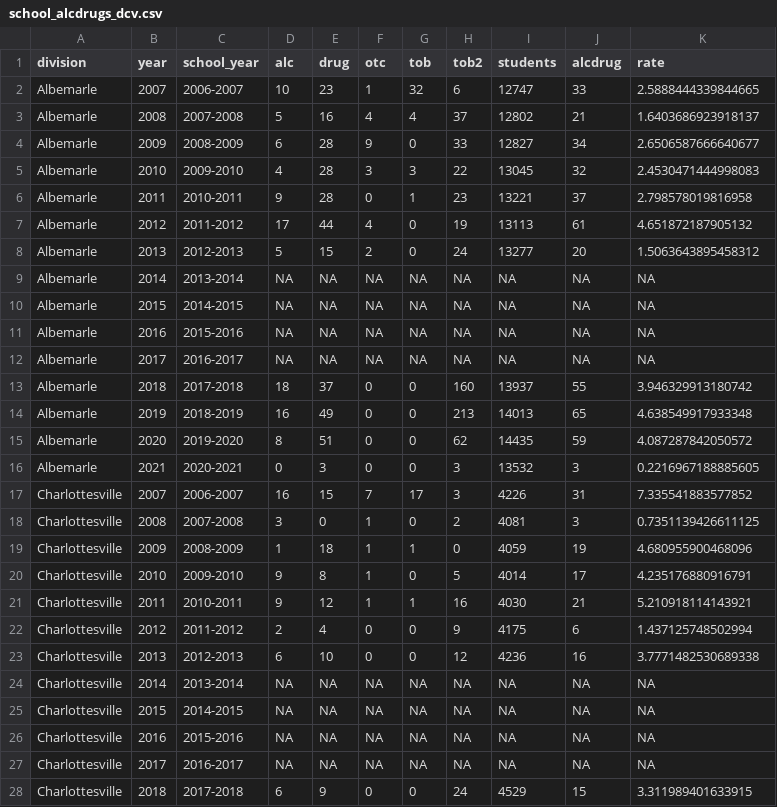
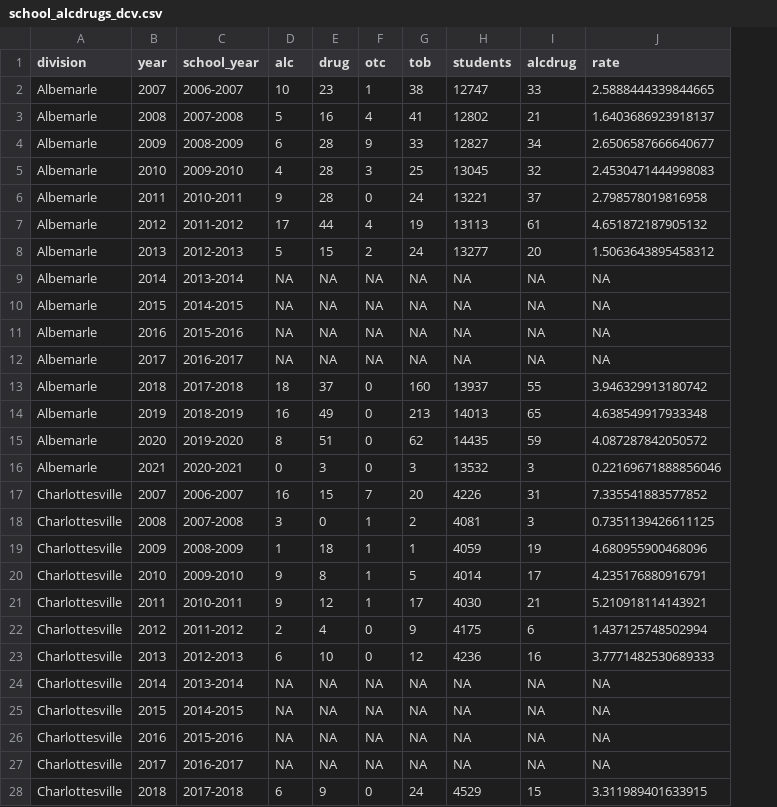
Before and after one commit to virginiaequitycenter/stepping-stones, a CSV file: data/school_alcdrugs_dcv.csv, drawn as a sheet; only a part is shown; removed rows and columns are numbered as before the commit, all else as after; the diff covers the shown part only; the diff names each change by its address in the sheet, - before the commit and + after, or states it on an @@ line.

Commit message:
add state totals to school alc/drug in gap years

```diff
--- a/data/school_alcdrugs_dcv.csv
+++ b/data/school_alcdrugs_dcv.csv
-column H (tob2), rows 2-28: 6 | 37 | 33 | 22 | 23 | 19 | 24 | NA | NA | NA | NA | 160 | 213 | 62 | 3 | 3 | 2 | 0 | 5 | 16 | 9 | 12 | NA | NA | NA | NA | 24
-G2 (tob): 32
+G2 (tob): 38
-G3 (tob): 4
+G3 (tob): 41
-G4 (tob): 0
+G4 (tob): 33
-G5 (tob): 3
+G5 (tob): 25
-G6 (tob): 1
+G6 (tob): 24
-G7 (tob): 0
+G7 (tob): 19
-G8 (tob): 0
+G8 (tob): 24
-G13 (tob): 0
+G13 (tob): 160
-G14 (tob): 0
+G14 (tob): 213
-G15 (tob): 0
+G15 (tob): 62
-G16 (tob): 0
+G16 (tob): 3
-J16 (rate): 0.2216967188885605
+J16 (rate): 0.22169671888856046
-G17 (tob): 17
+G17 (tob): 20
-G18 (tob): 0
+G18 (tob): 2
-G20 (tob): 0
+G20 (tob): 5
-G21 (tob): 1
+G21 (tob): 17
-G22 (tob): 0
+G22 (tob): 9
-G23 (tob): 0
+G23 (tob): 12
-J23 (rate): 3.7771482530689338
+J23 (rate): 3.7771482530689333
-G28 (tob): 0
+G28 (tob): 24
```
Also changed, not shown: 42 edited cells elsewhere in this file, 1 other file.
